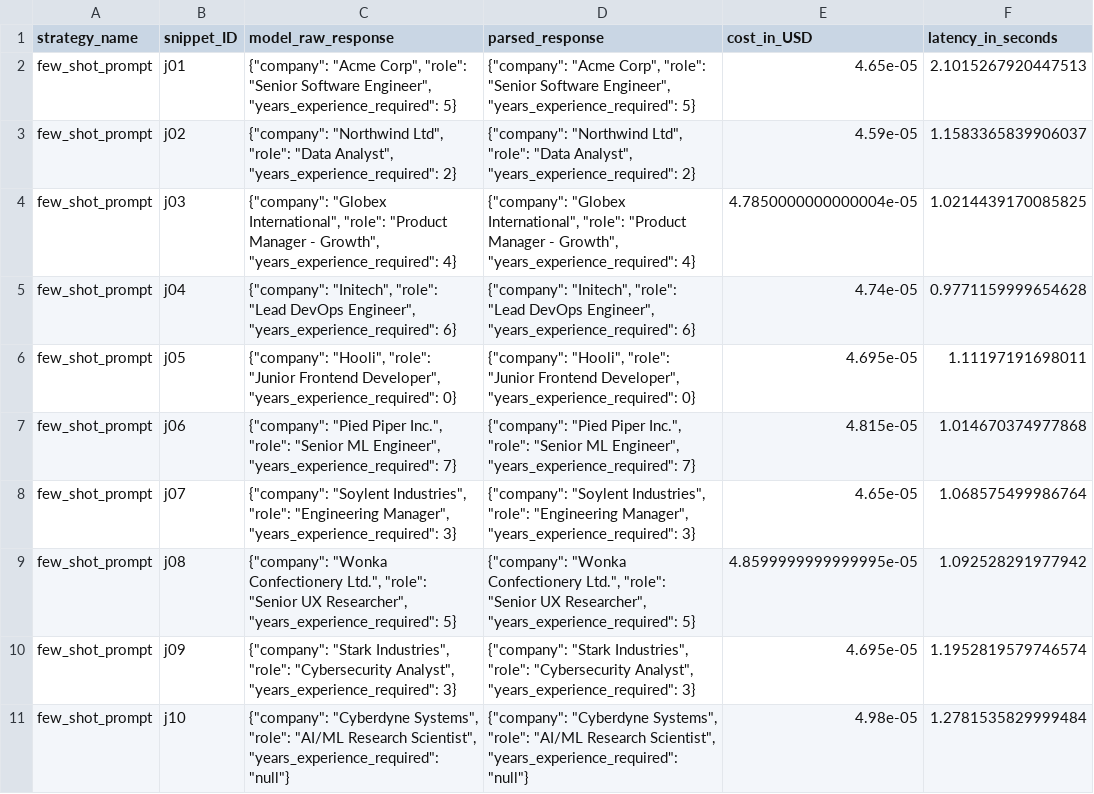
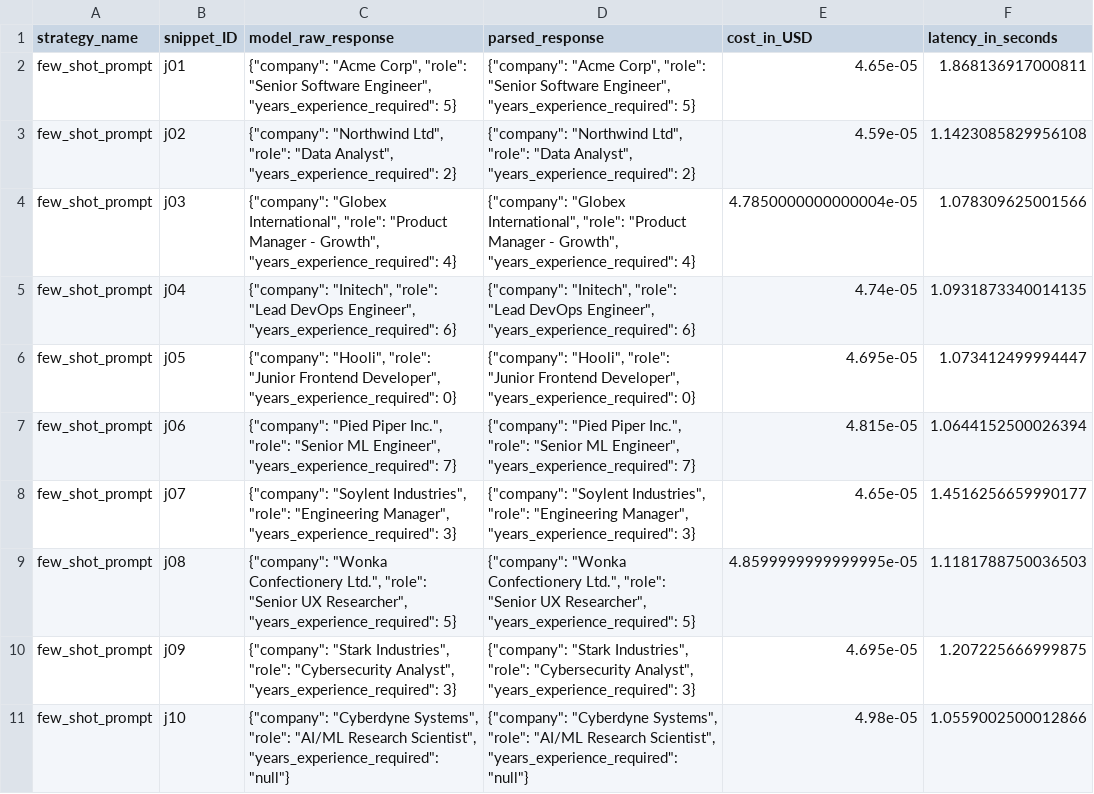
Before and after one commit to KarthikSubbu07/Karthik_S_R_capstone, a CSV file: data/result_few_shot_df.csv, drawn as a sheet.

```diff
--- a/data/result_few_shot_df.csv
+++ b/data/result_few_shot_df.csv
@@ -1,11 +1,11 @@
 strategy_name,snippet_ID,model_raw_response,parsed_response,cost_in_USD,latency_in_seconds
-few_shot_prompt,j01,"{""company"": ""Acme Corp"", ""role"": ""Senior Software Engineer"", ""years_experience_required"": 5}","{""company"": ""Acme Corp"", ""role"": ""Senior Software Engineer"", ""years_experience_required"": 5}",4.65e-05,2.1015267920447513
-few_shot_prompt,j02,"{""company"": ""Northwind Ltd"", ""role"": ""Data Analyst"", ""years_experience_required"": 2}","{""company"": ""Northwind Ltd"", ""role"": ""Data Analyst"", ""years_experience_required"": 2}",4.59e-05,1.1583365839906037
-few_shot_prompt,j03,"{""company"": ""Globex International"", ""role"": ""Product Manager - Growth"", ""years_experience_required"": 4}","{""company"": ""Globex International"", ""role"": ""Product Manager - Growth"", ""years_experience_required"": 4}",4.7850000000000004e-05,1.0214439170085825
-few_shot_prompt,j04,"{""company"": ""Initech"", ""role"": ""Lead DevOps Engineer"", ""years_experience_required"": 6}","{""company"": ""Initech"", ""role"": ""Lead DevOps Engineer"", ""years_experience_required"": 6}",4.74e-05,0.9771159999654628
-few_shot_prompt,j05,"{""company"": ""Hooli"", ""role"": ""Junior Frontend Developer"", ""years_experience_required"": 0}","{""company"": ""Hooli"", ""role"": ""Junior Frontend Developer"", ""years_experience_required"": 0}",4.695e-05,1.11197191698011
-few_shot_prompt,j06,"{""company"": ""Pied Piper Inc."", ""role"": ""Senior ML Engineer"", ""years_experience_required"": 7}","{""company"": ""Pied Piper Inc."", ""role"": ""Senior ML Engineer"", ""years_experience_required"": 7}",4.815e-05,1.014670374977868
-few_shot_prompt,j07,"{""company"": ""Soylent Industries"", ""role"": ""Engineering Manager"", ""years_experience_required"": 3}","{""company"": ""Soylent Industries"", ""role"": ""Engineering Manager"", ""years_experience_required"": 3}",4.65e-05,1.068575499986764
-few_shot_prompt,j08,"{""company"": ""Wonka Confectionery Ltd."", ""role"": ""Senior UX Researcher"", ""years_experience_required"": 5}","{""company"": ""Wonka Confectionery Ltd."", ""role"": ""Senior UX Researcher"", ""years_experience_required"": 5}",4.8599999999999995e-05,1.092528291977942
-few_shot_prompt,j09,"{""company"": ""Stark Industries"", ""role"": ""Cybersecurity Analyst"", ""years_experience_required"": 3}","{""company"": ""Stark Industries"", ""role"": ""Cybersecurity Analyst"", ""years_experience_required"": 3}",4.695e-05,1.1952819579746574
-few_shot_prompt,j10,"{""company"": ""Cyberdyne Systems"", ""role"": ""AI/ML Research Scientist"", ""years_experience_required"": ""null""}","{""company"": ""Cyberdyne Systems"", ""role"": ""AI/ML Research Scientist"", ""years_experience_required"": ""null""}",4.98e-05,1.2781535829999484
+few_shot_prompt,j01,"{""company"": ""Acme Corp"", ""role"": ""Senior Software Engineer"", ""years_experience_required"": 5}","{""company"": ""Acme Corp"", ""role"": ""Senior Software Engineer"", ""years_experience_required"": 5}",4.65e-05,1.868136917000811
+few_shot_prompt,j02,"{""company"": ""Northwind Ltd"", ""role"": ""Data Analyst"", ""years_experience_required"": 2}","{""company"": ""Northwind Ltd"", ""role"": ""Data Analyst"", ""years_experience_required"": 2}",4.59e-05,1.1423085829956108
+few_shot_prompt,j03,"{""company"": ""Globex International"", ""role"": ""Product Manager - Growth"", ""years_experience_required"": 4}","{""company"": ""Globex International"", ""role"": ""Product Manager - Growth"", ""years_experience_required"": 4}",4.7850000000000004e-05,1.078309625001566
+few_shot_prompt,j04,"{""company"": ""Initech"", ""role"": ""Lead DevOps Engineer"", ""years_experience_required"": 6}","{""company"": ""Initech"", ""role"": ""Lead DevOps Engineer"", ""years_experience_required"": 6}",4.74e-05,1.0931873340014135
+few_shot_prompt,j05,"{""company"": ""Hooli"", ""role"": ""Junior Frontend Developer"", ""years_experience_required"": 0}","{""company"": ""Hooli"", ""role"": ""Junior Frontend Developer"", ""years_experience_required"": 0}",4.695e-05,1.073412499994447
+few_shot_prompt,j06,"{""company"": ""Pied Piper Inc."", ""role"": ""Senior ML Engineer"", ""years_experience_required"": 7}","{""company"": ""Pied Piper Inc."", ""role"": ""Senior ML Engineer"", ""years_experience_required"": 7}",4.815e-05,1.0644152500026394
+few_shot_prompt,j07,"{""company"": ""Soylent Industries"", ""role"": ""Engineering Manager"", ""years_experience_required"": 3}","{""company"": ""Soylent Industries"", ""role"": ""Engineering Manager"", ""years_experience_required"": 3}",4.65e-05,1.4516256659990177
+few_shot_prompt,j08,"{""company"": ""Wonka Confectionery Ltd."", ""role"": ""Senior UX Researcher"", ""years_experience_required"": 5}","{""company"": ""Wonka Confectionery Ltd."", ""role"": ""Senior UX Researcher"", ""years_experience_required"": 5}",4.8599999999999995e-05,1.1181788750036503
+few_shot_prompt,j09,"{""company"": ""Stark Industries"", ""role"": ""Cybersecurity Analyst"", ""years_experience_required"": 3}","{""company"": ""Stark Industries"", ""role"": ""Cybersecurity Analyst"", ""years_experience_required"": 3}",4.695e-05,1.207225666999875
+few_shot_prompt,j10,"{""company"": ""Cyberdyne Systems"", ""role"": ""AI/ML Research Scientist"", ""years_experience_required"": ""null""}","{""company"": ""Cyberdyne Systems"", ""role"": ""AI/ML Research Scientist"", ""years_experience_required"": ""null""}",4.98e-05,1.0559002500012866
```
Also changed, not shown: data/comp_cot_df.csv, data/result_cot_df.csv, 14 other files.
